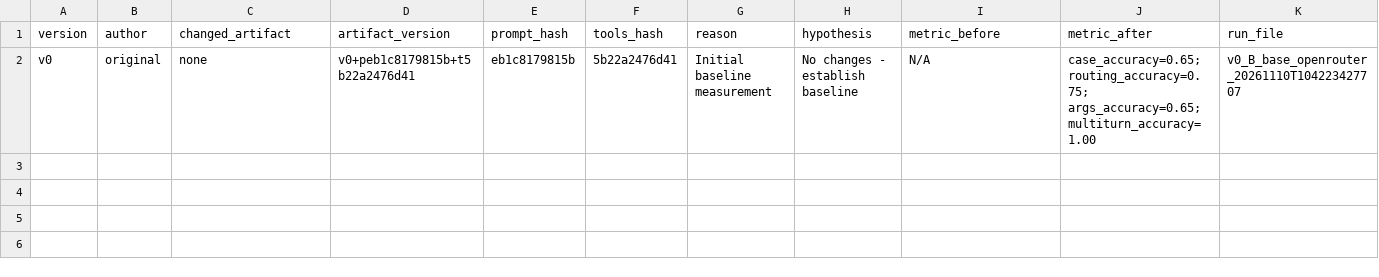
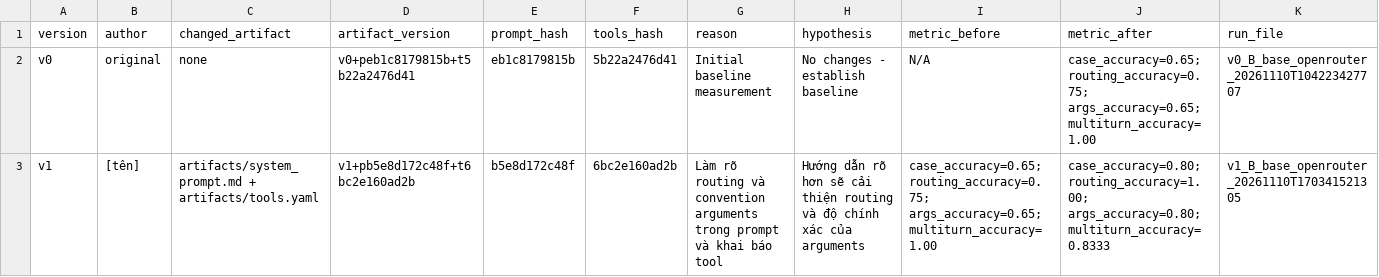
Before and after one commit to trongjhuongwr/K5-L3A-DAY03-TEAM4CHANGLINHNGULAM-Prompt-Function-Calling-Tool-Design-MCP, a CSV file: starter_v0/artifacts/version_log.csv, drawn as a sheet; the diff names each change by its address in the sheet, - before the commit and + after, or states it on an @@ line.

Commit message:
Add version log entry for v1 changes

```diff
--- a/starter_v0/artifacts/version_log.csv
+++ b/starter_v0/artifacts/version_log.csv
+row 3: v1 | [tên] | artifacts/system_prompt.md + artifacts/tools.yaml | v1+pb5e8d172c48f+t6bc2e160ad2b | b5e8d172c48f | 6bc2e160ad2b | Làm rõ routing và convention arguments trong prompt và khai báo tool | Hướng dẫn rõ hơn sẽ cải thiện routing và độ chính xác của arguments | case_accuracy=0.65; routing_accuracy=0.75; args_accuracy=0.65; multiturn_accuracy=1.00 | case_accuracy=0.80; routing_accuracy=1.00; args_accuracy=0.80; multiturn_accuracy=0.8333 | v1_B_base_openrouter_20261110T170341521305
```
